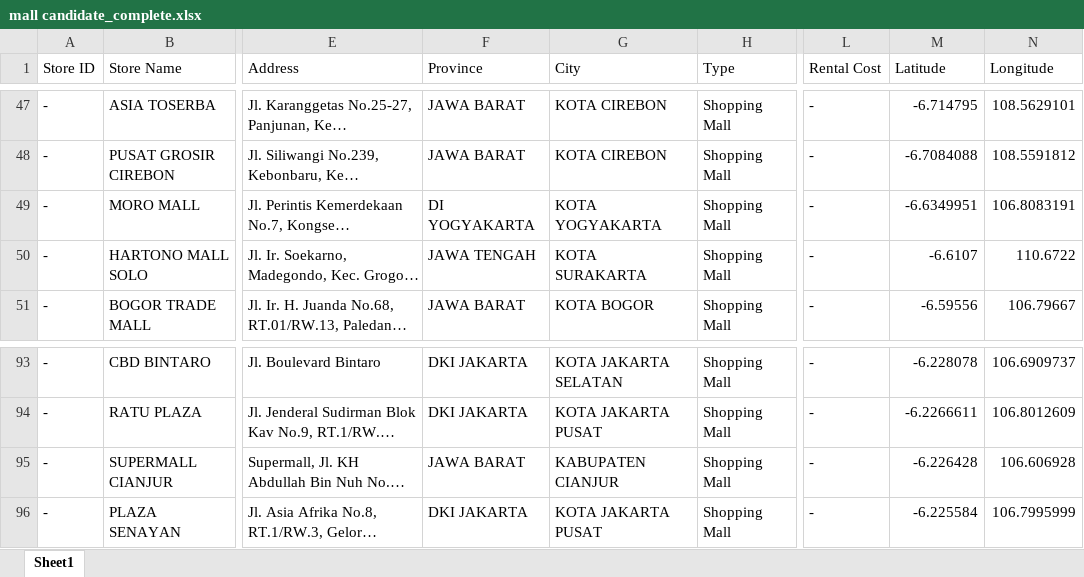
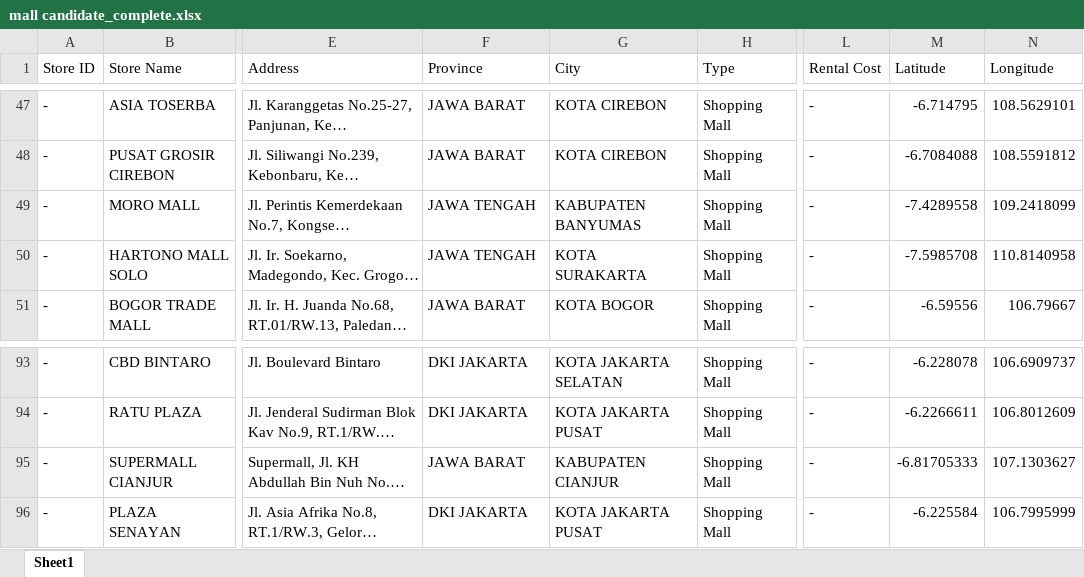
Before and after one commit to adamlubis/Xiaomi-Store-Locator, an Excel workbook: output/mall candidate_complete.xlsx, sheet Sheet1, drawn as a sheet; only a part is shown, gaps mark what is left out; long unchanged cells end in …; values as stored, in another font and other column widths than the file's, no borders; the diff names each change by its address in the sheet, - before the commit and + after, or states it on an @@ line.

```diff
--- a/output/mall candidate_complete.xlsx (sheet Sheet1)
+++ b/output/mall candidate_complete.xlsx (sheet Sheet1)
-F49 (Province): DI YOGYAKARTA
+F49 (Province): JAWA TENGAH
-G49 (City): KOTA YOGYAKARTA
+G49 (City): KABUPATEN BANYUMAS
-M49 (Latitude): -6.6349951
+M49 (Latitude): -7.4289558
-N49 (Longitude): 106.8083191
+N49 (Longitude): 109.2418099
-M50 (Latitude): -6.6107
+M50 (Latitude): -7.5985708
-N50 (Longitude): 110.6722
+N50 (Longitude): 110.8140958
-M95 (Latitude): -6.226428
+M95 (Latitude): -6.81705333
-N95 (Longitude): 106.606928
+N95 (Longitude): 107.1303627
```
Also changed, not shown: 1 other file.
